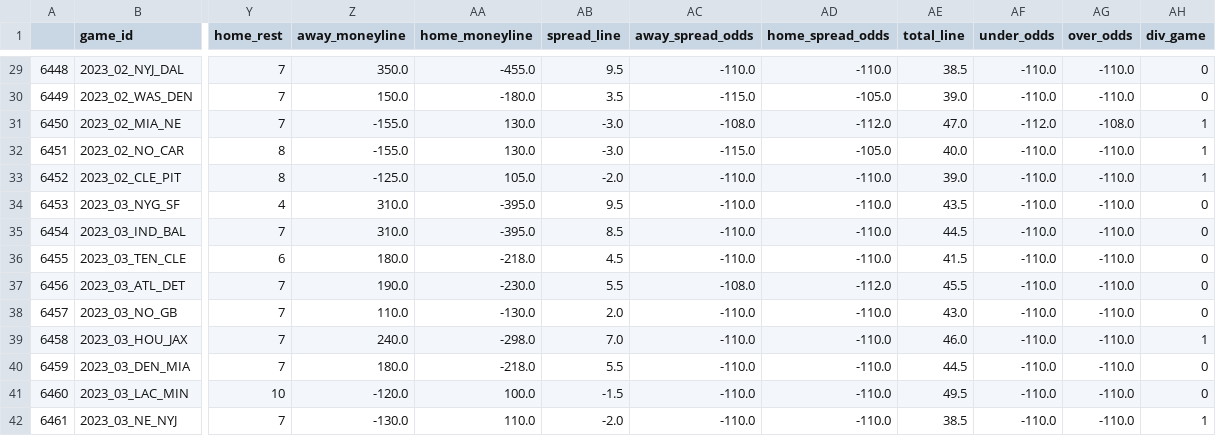
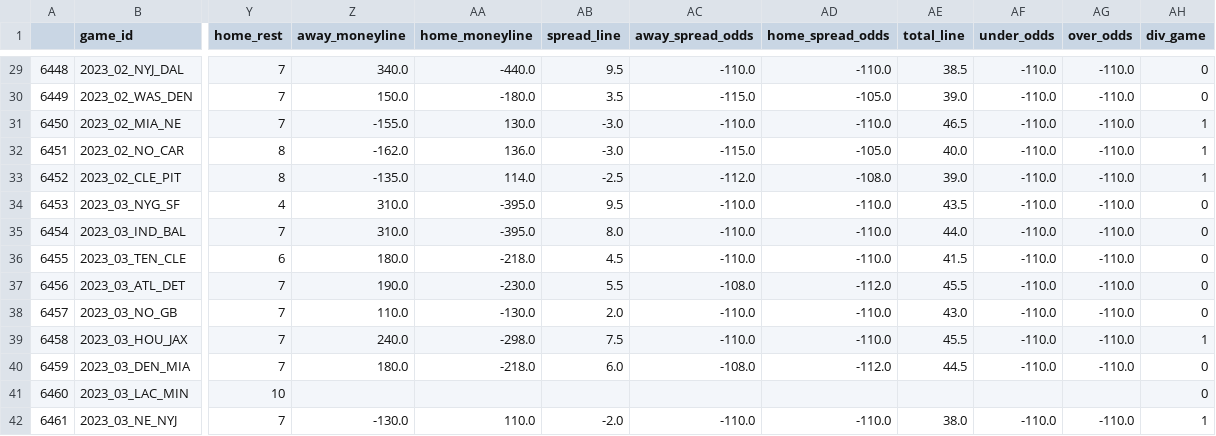
Before and after one commit to Gin-G/NickKnows, a CSV file: nickknows/nfl/data/2023_schedule.csv, drawn as a sheet; only a part is shown, gaps mark what is left out; the diff covers the shown part only; the diff names each change by its address in the sheet, - before the commit and + after, or states it on an @@ line.

```diff
--- a/nickknows/nfl/data/2023_schedule.csv
+++ b/nickknows/nfl/data/2023_schedule.csv
-Z29 (away_moneyline): 350.0
+Z29 (away_moneyline): 340.0
-AA29 (home_moneyline): -455.0
+AA29 (home_moneyline): -440.0
-AC31 (away_spread_odds): -108.0
+AC31 (away_spread_odds): -110.0
-AD31 (home_spread_odds): -112.0
+AD31 (home_spread_odds): -110.0
-AE31 (total_line): 47.0
+AE31 (total_line): 46.5
-AF31 (under_odds): -112.0
+AF31 (under_odds): -110.0
-AG31 (over_odds): -108.0
+AG31 (over_odds): -110.0
-Z32 (away_moneyline): -155.0
+Z32 (away_moneyline): -162.0
-AA32 (home_moneyline): 130.0
+AA32 (home_moneyline): 136.0
-Z33 (away_moneyline): -125.0
+Z33 (away_moneyline): -135.0
-AA33 (home_moneyline): 105.0
+AA33 (home_moneyline): 114.0
-AB33 (spread_line): -2.0
+AB33 (spread_line): -2.5
-AC33 (away_spread_odds): -110.0
+AC33 (away_spread_odds): -112.0
-AD33 (home_spread_odds): -110.0
+AD33 (home_spread_odds): -108.0
-AB35 (spread_line): 8.5
+AB35 (spread_line): 8.0
-AE35 (total_line): 44.5
+AE35 (total_line): 44.0
-AB39 (spread_line): 7.0
+AB39 (spread_line): 7.5
-AE39 (total_line): 46.0
+AE39 (total_line): 45.5
-AB40 (spread_line): 5.5
+AB40 (spread_line): 6.0
-AC40 (away_spread_odds): -110.0
+AC40 (away_spread_odds): -108.0
-AD40 (home_spread_odds): -110.0
+AD40 (home_spread_odds): -112.0
-Z41 (away_moneyline): -120.0
+Z41 (away_moneyline): (empty)
-AA41 (home_moneyline): 100.0
+AA41 (home_moneyline): (empty)
-AB41 (spread_line): -1.5
+AB41 (spread_line): (empty)
-AC41 (away_spread_odds): -110.0
+AC41 (away_spread_odds): (empty)
-AD41 (home_spread_odds): -110.0
+AD41 (home_spread_odds): (empty)
-AE41 (total_line): 49.5
+AE41 (total_line): (empty)
-AF41 (under_odds): -110.0
+AF41 (under_odds): (empty)
-AG41 (over_odds): -110.0
+AG41 (over_odds): (empty)
-AE42 (total_line): 38.5
+AE42 (total_line): 38.0
```
Also changed, not shown: 82 edited cells elsewhere in this file, nickknows/nfl/data/2023_qb_tds_top10_data.csv, nickknows/nfl/data/2023_rec_tds_top10_data.csv, 25 other files.
